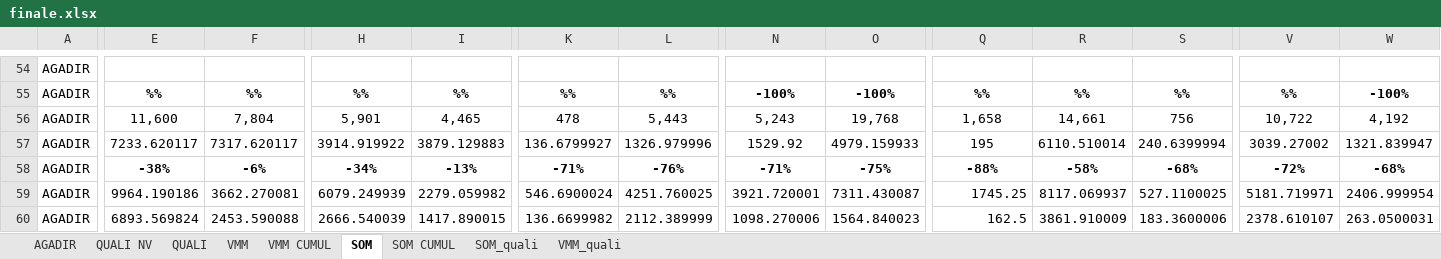
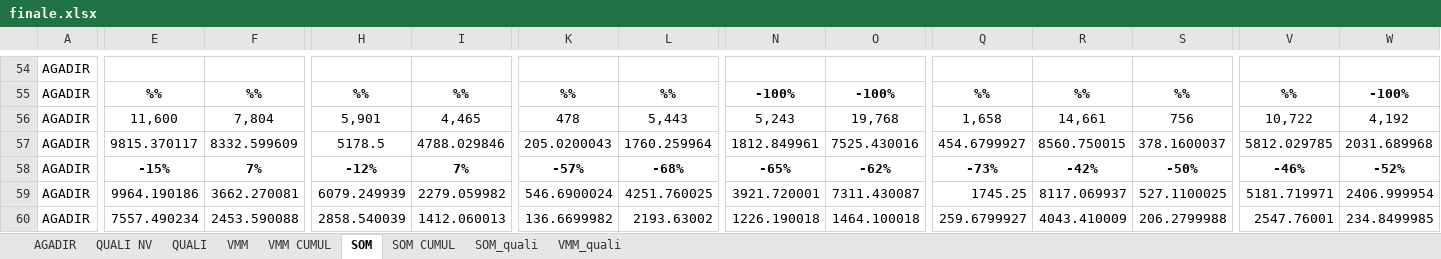
Before and after one commit to guostonline/dashboard_fdv, an Excel workbook: excel/finale.xlsx, sheet SOM, drawn as a sheet; only a part is shown, gaps mark what is left out; values as stored, in another font and other column widths than the file's, no borders; removed rows and columns are numbered as before the commit, all else as after; rows hold the shown columns only; the diff covers the shown part only; the diff names each change by its address in the sheet, - before the commit and + after, or states it on an @@ line.

```diff
--- a/excel/finale.xlsx (sheet SOM)
+++ b/excel/finale.xlsx (sheet SOM)
-row 57: AGADIR | 7233.620117 | 7317.620117 | 3914.919922 | 3879.129883 | 136.6799927 | 1326.979996 | 1529.92 | 4979.159933 | 195 | 6110.510014 | 240.6399994 | 3039.27002 | 1321.839947
+row 57: AGADIR | 9815.370117 | 8332.599609 | 5178.5 | 4788.029846 | 205.0200043 | 1760.259964 | 1812.849961 | 7525.430016 | 454.6799927 | 8560.750015 | 378.1600037 | 5812.029785 | 2031.689968
-E58: -38%
+E58: -15%
-F58: -6%
+F58: 7%
-H58: -34%
+H58: -12%
-I58: -13%
+I58: 7%
-K58: -71%
+K58: -57%
-L58: -76%
+L58: -68%
-N58: -71%
+N58: -65%
-O58: -75%
+O58: -62%
-Q58: -88%
+Q58: -73%
-R58: -58%
+R58: -42%
-S58: -68%
+S58: -50%
-V58: -72%
+V58: -46%
-W58: -68%
+W58: -52%
-E60: 6893.569824
+E60: 7557.490234
-H60: 2666.540039
+H60: 2858.540039
-I60: 1417.890015
+I60: 1412.060013
-L60: 2112.389999
+L60: 2193.63002
-N60: 1098.270006
+N60: 1226.190018
-O60: 1564.840023
+O60: 1464.100018
-Q60: 162.5
+Q60: 259.6799927
-R60: 3861.910009
+R60: 4043.410009
-S60: 183.3600006
+S60: 206.2799988
-V60: 2378.610107
+V60: 2547.76001
-W60: 263.0500031
+W60: 234.8499985
```
Also changed, not shown: 1 added row, 1 removed row and 346 edited cells elsewhere in this sheet, sheet AGADIR, sheet VMM, sheet VMM CUMUL, sheet SOM CUMUL, sheet QUALI NV, 3 other files.
